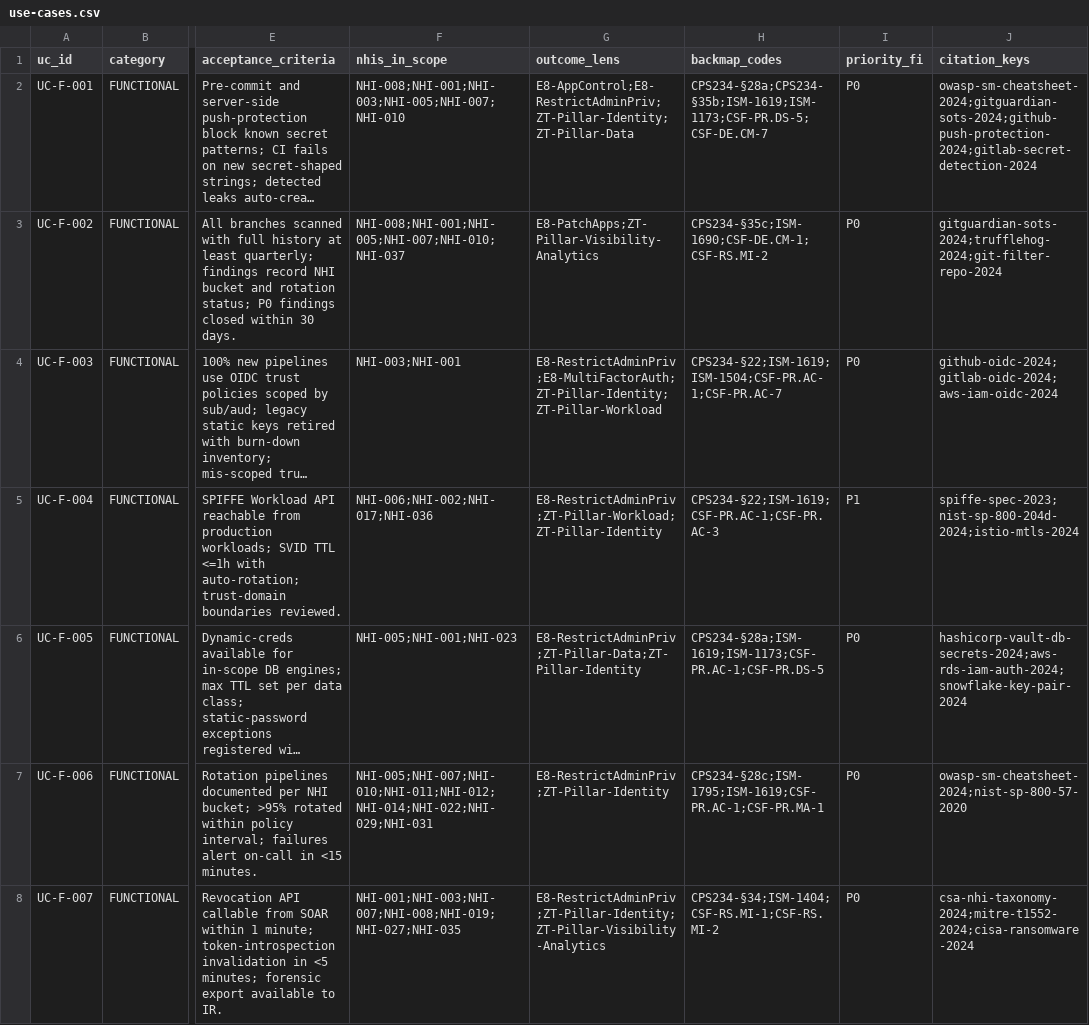
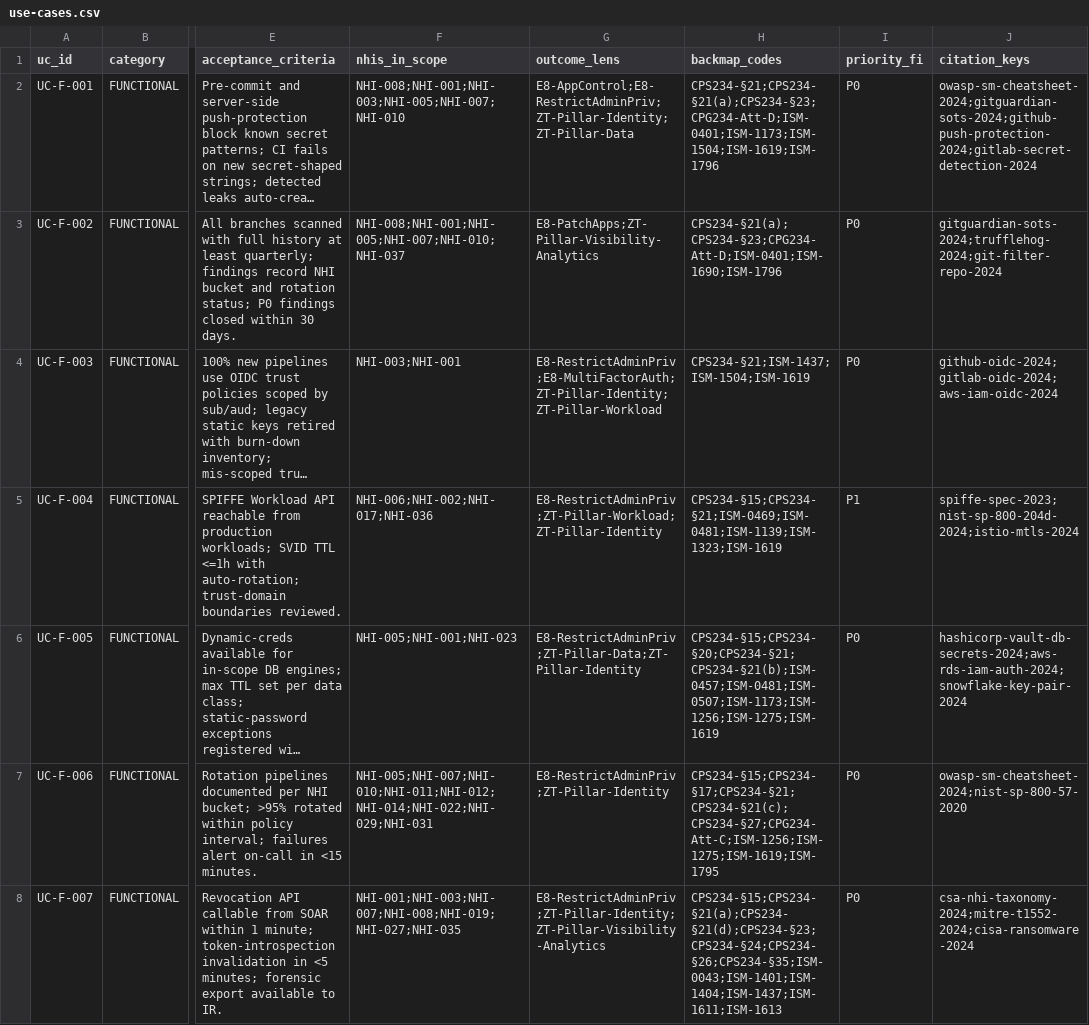
Before and after one commit to cnampalli/secrets-posture-assessment, a CSV file: matrix/use-cases.csv, drawn as a sheet; only a part is shown, gaps mark what is left out; long unchanged cells end in …; the diff covers the shown part only; the diff names each change by its address in the sheet, - before the commit and + after, or states it on an @@ line.

```diff
--- a/matrix/use-cases.csv
+++ b/matrix/use-cases.csv
-H2 (backmap_codes): CPS234-§28a;CPS234-§35b;ISM-1619;ISM-1173;CSF-PR.DS-5;CSF-DE.CM-7
+H2 (backmap_codes): CPS234-§21;CPS234-§21(a);CPS234-§23;CPG234-Att-D;ISM-0401;ISM-1173;ISM-1504;ISM-1619;ISM-1796
-H3 (backmap_codes): CPS234-§35c;ISM-1690;CSF-DE.CM-1;CSF-RS.MI-2
+H3 (backmap_codes): CPS234-§21(a);CPS234-§23;CPG234-Att-D;ISM-0401;ISM-1690;ISM-1796
-H4 (backmap_codes): CPS234-§22;ISM-1619;ISM-1504;CSF-PR.AC-1;CSF-PR.AC-7
+H4 (backmap_codes): CPS234-§21;ISM-1437;ISM-1504;ISM-1619
-H5 (backmap_codes): CPS234-§22;ISM-1619;CSF-PR.AC-1;CSF-PR.AC-3
+H5 (backmap_codes): CPS234-§15;CPS234-§21;ISM-0469;ISM-0481;ISM-1139;ISM-1323;ISM-1619
-H6 (backmap_codes): CPS234-§28a;ISM-1619;ISM-1173;CSF-PR.AC-1;CSF-PR.DS-5
+H6 (backmap_codes): CPS234-§15;CPS234-§20;CPS234-§21;CPS234-§21(b);ISM-0457;ISM-0481;ISM-0507;ISM-1173;ISM-1256;ISM-1275;ISM-1619
-H7 (backmap_codes): CPS234-§28c;ISM-1795;ISM-1619;CSF-PR.AC-1;CSF-PR.MA-1
+H7 (backmap_codes): CPS234-§15;CPS234-§17;CPS234-§21;CPS234-§21(c);CPS234-§27;CPG234-Att-C;ISM-1256;ISM-1275;ISM-1619;ISM-1795
-H8 (backmap_codes): CPS234-§34;ISM-1404;CSF-RS.MI-1;CSF-RS.MI-2
+H8 (backmap_codes): CPS234-§15;CPS234-§21(a);CPS234-§21(d);CPS234-§23;CPS234-§24;CPS234-§26;CPS234-§35;ISM-0043;ISM-1401;ISM-1404;ISM-1437;ISM-1611;ISM-1613
```
Also changed, not shown: 41 edited cells elsewhere in this file, 9 other files.
